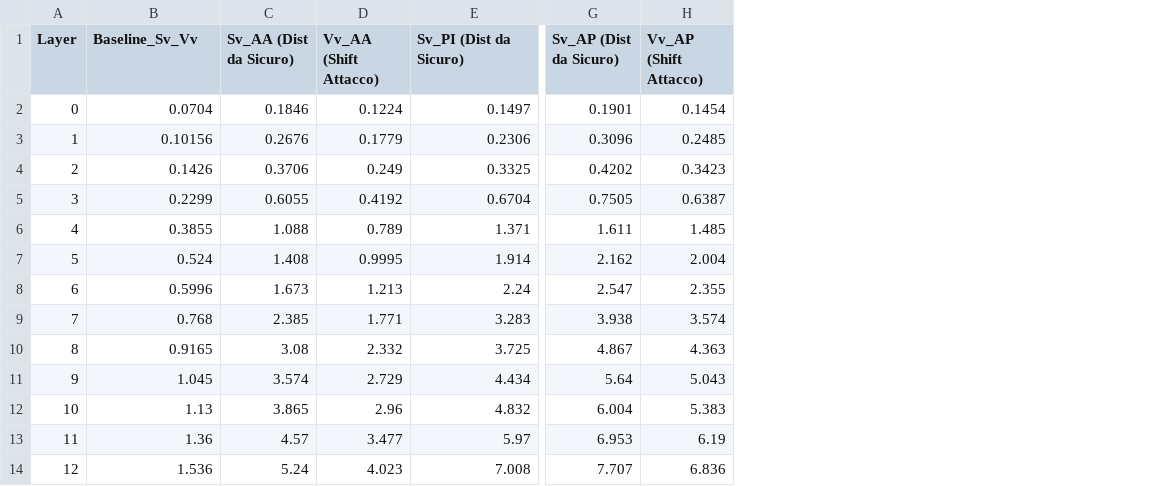
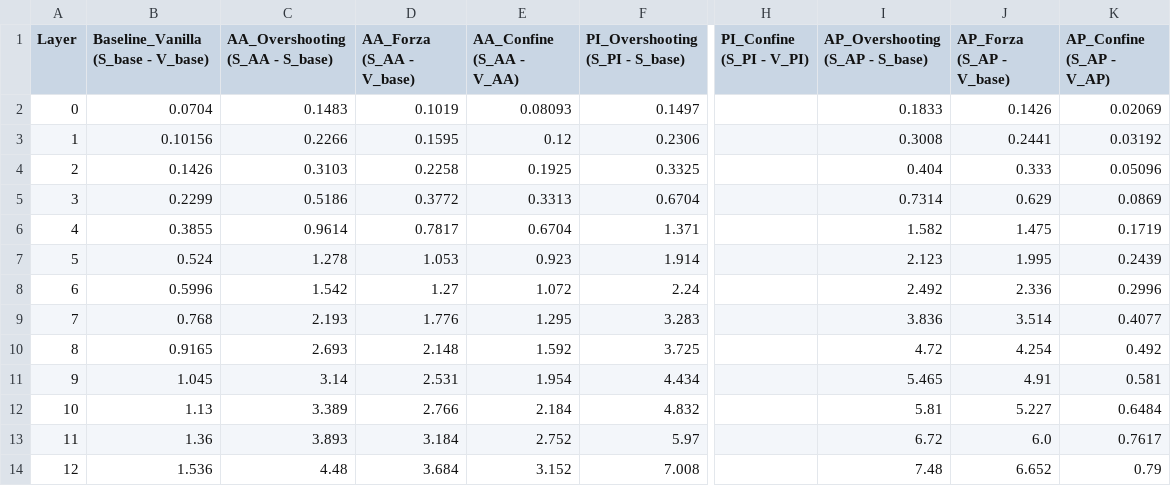
Before and after one commit to samuelezanetti1-maker/Thesis, a CSV file: CSV tesi/Dati_Grafici_L2/codellama_CodeLlama-7b-Instruct-hf_BlackBox_L2.csv, drawn as a sheet; only a part is shown, gaps mark what is left out; removed rows and columns are numbered as before the commit, all else as after; the diff covers the shown part only; the diff names each change by its address in the sheet, - before the commit and + after, or states it on an @@ line.

```diff
--- a/CSV tesi/Dati_Grafici_L2/codellama_CodeLlama-7b-Instruct-hf_BlackBox_L2.csv
+++ b/CSV tesi/Dati_Grafici_L2/codellama_CodeLlama-7b-Instruct-hf_BlackBox_L2.csv
-column C (Sv_AA (Dist da Sicuro)), rows 2-14: 0.1846 | 0.2676 | 0.3706 | 0.6055 | 1.088 | 1.408 | 1.673 | 2.385 | 3.08 | 3.574 | 3.865 | 4.57 | 5.24
-column D (Vv_AA (Shift Attacco)), rows 2-14: 0.1224 | 0.1779 | 0.249 | 0.4192 | 0.789 | 0.9995 | 1.213 | 1.771 | 2.332 | 2.729 | 2.96 | 3.477 | 4.023
+column C (AA_Overshooting (S_AA - S_base)), rows 2-14: 0.1483 | 0.2266 | 0.3103 | 0.5186 | 0.9614 | 1.278 | 1.542 | 2.193 | 2.693 | 3.14 | 3.389 | 3.893 | 4.48
+column D (AA_Forza (S_AA - V_base)), rows 2-14: 0.1019 | 0.1595 | 0.2258 | 0.3772 | 0.7817 | 1.053 | 1.27 | 1.776 | 2.148 | 2.531 | 2.766 | 3.184 | 3.684
+column E (AA_Confine (S_AA - V_AA)), rows 2-14: 0.08093 | 0.12 | 0.1925 | 0.3313 | 0.6704 | 0.923 | 1.072 | 1.295 | 1.592 | 1.954 | 2.184 | 2.752 | 3.152
-column G (Sv_AP (Dist da Sicuro)), rows 2-14: 0.1901 | 0.3096 | 0.4202 | 0.7505 | 1.611 | 2.162 | 2.547 | 3.938 | 4.867 | 5.64 | 6.004 | 6.953 | 7.707
-column H (Vv_AP (Shift Attacco)), rows 2-14: 0.1454 | 0.2485 | 0.3423 | 0.6387 | 1.485 | 2.004 | 2.355 | 3.574 | 4.363 | 5.043 | 5.383 | 6.19 | 6.836
+column H (PI_Confine (S_PI - V_PI)), empty
+column I (AP_Overshooting (S_AP - S_base)), rows 2-14: 0.1833 | 0.3008 | 0.404 | 0.7314 | 1.582 | 2.123 | 2.492 | 3.836 | 4.72 | 5.465 | 5.81 | 6.72 | 7.48
+column J (AP_Forza (S_AP - V_base)), rows 2-14: 0.1426 | 0.2441 | 0.333 | 0.629 | 1.475 | 1.995 | 2.336 | 3.514 | 4.254 | 4.91 | 5.227 | 6.0 | 6.652
+column K (AP_Confine (S_AP - V_AP)), rows 2-14: 0.02069 | 0.03192 | 0.05096 | 0.0869 | 0.1719 | 0.2439 | 0.2996 | 0.4077 | 0.492 | 0.581 | 0.6484 | 0.7617 | 0.79
-B1: Baseline_Sv_Vv
+B1: Baseline_Vanilla (S_base - V_base)
-F1: Sv_PI (Dist da Sicuro)
+F1: PI_Overshooting (S_PI - S_base)
```
Also changed, not shown: 1 edited cell elsewhere in this file, CSV tesi/Dati_Grafici_L2/Qwen_Qwen2.5-7B-Instruct_BlackBox_L2.csv, CSV tesi/Dati_Grafici_L2/Qwen_Qwen2.5-Coder-7B-Instruct_BlackBox_L2.csv, 10 other files.
